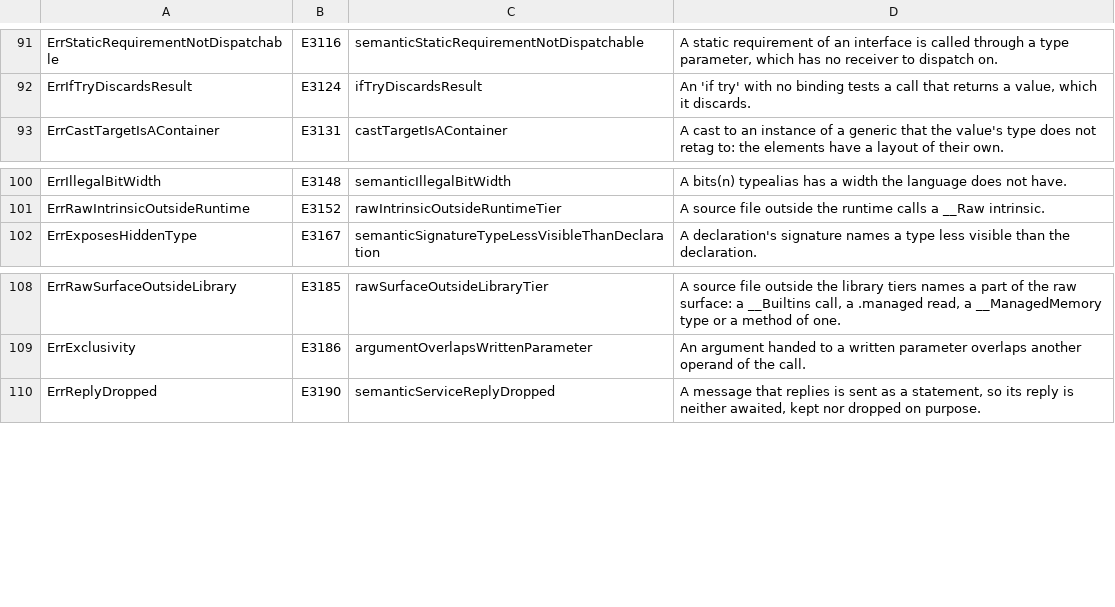
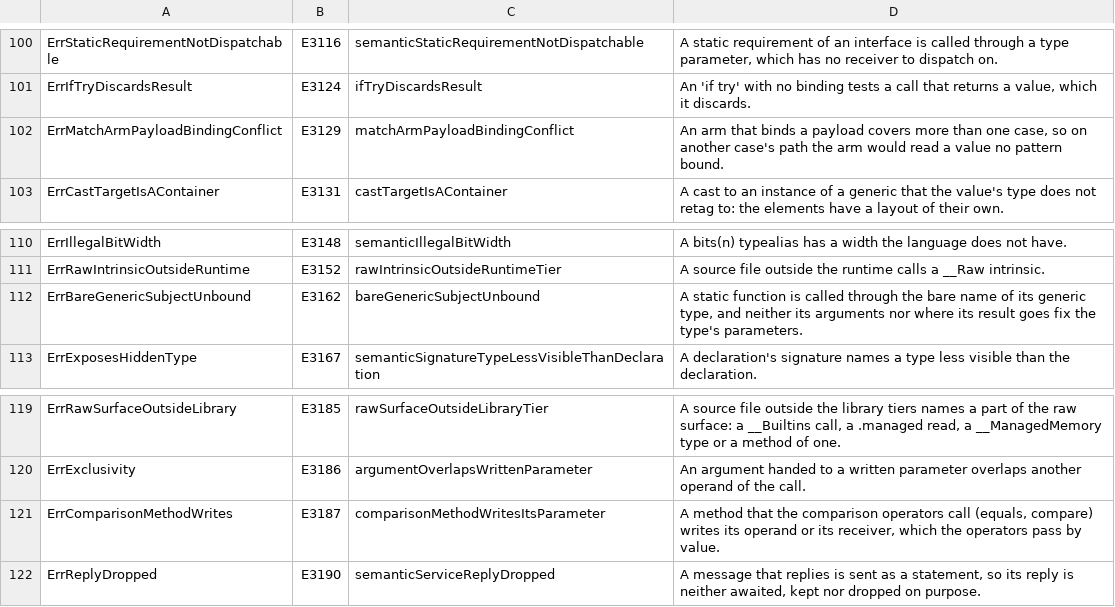
Before and after one commit to maxon-lang/maxon-rewrite-bootstrap, a TSV file: self/diag/codes.tsv, drawn as a sheet; only a part is shown, gaps mark what is left out; the diff covers the shown part only.

```diff
--- a/self/diag/codes.tsv
+++ b/self/diag/codes.tsv
@@ -92,2 +101,3 @@ ErrStaticRequirementNotDispatchable	E3116	semanticStaticRequirementNotDispatchab
 ErrIfTryDiscardsResult	E3124	ifTryDiscardsResult	An 'if try' with no binding tests a call that returns a value, which it discards.
+ErrMatchArmPayloadBindingConflict	E3129	matchArmPayloadBindingConflict	An arm that binds a payload covers more than one case, so on another case's path the arm would read a value no pattern bound.
 ErrCastTargetIsAContainer	E3131	castTargetIsAContainer	A cast to an instance of a generic that the value's type does not retag to: the elements have a layout of their own.
@@ -101,2 +111,3 @@ ErrIllegalBitWidth	E3148	semanticIllegalBitWidth	A bits(n) typealias has a width
 ErrRawIntrinsicOutsideRuntime	E3152	rawIntrinsicOutsideRuntimeTier	A source file outside the runtime calls a __Raw intrinsic.
+ErrBareGenericSubjectUnbound	E3162	bareGenericSubjectUnbound	A static function is called through the bare name of its generic type, and neither its arguments nor where its result goes fix the type's parameters.
 ErrExposesHiddenType	E3167	semanticSignatureTypeLessVisibleThanDeclaration	A declaration's signature names a type less visible than the declaration.
@@ -109,2 +120,3 @@ ErrRawSurfaceOutsideLibrary	E3185	rawSurfaceOutsideLibraryTier	A source file out
 ErrExclusivity	E3186	argumentOverlapsWrittenParameter	An argument handed to a written parameter overlaps another operand of the call.
+ErrComparisonMethodWrites	E3187	comparisonMethodWritesItsParameter	A method that the comparison operators call (equals, compare) writes its operand or its receiver, which the operators pass by value.
 ErrReplyDropped	E3190	semanticServiceReplyDropped	A message that replies is sent as a statement, so its reply is neither awaited, kept nor dropped on purpose.
```
Also changed, not shown: 9 added rows elsewhere in this file, self/diag/messages.tsv, 38 other files.
